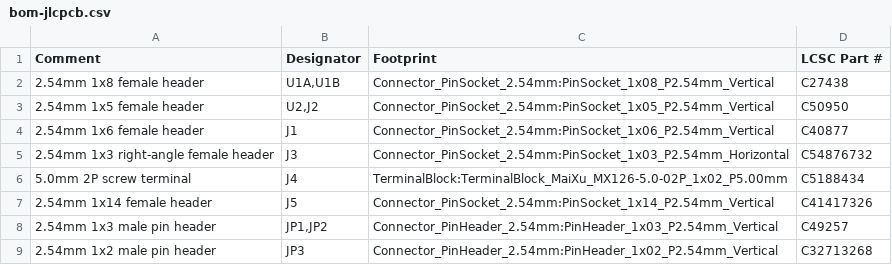
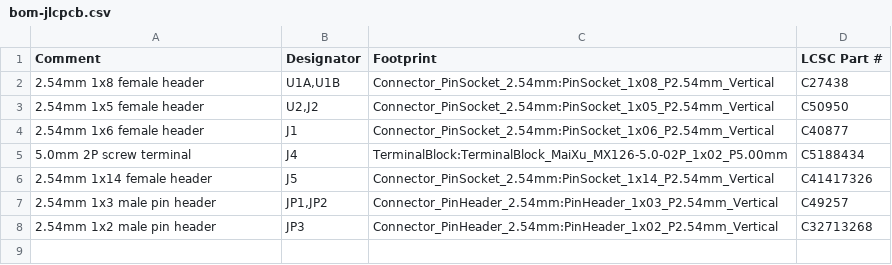
Before and after one commit to petekaik/esp32-c3-sensor-board, a CSV file: fabrication/assembly/jlcpcb/bom-jlcpcb.csv, drawn as a sheet; the diff names each change by its address in the sheet, - before the commit and + after, or states it on an @@ line.

```diff
--- a/fabrication/assembly/jlcpcb/bom-jlcpcb.csv
+++ b/fabrication/assembly/jlcpcb/bom-jlcpcb.csv
-row 5: 2.54mm 1x3 right-angle female header | J3 | Connector_PinSocket_2.54mm:PinSocket_1x03_P2.54mm_Horizontal | C54876732
```
Also changed, not shown: fabrication/assembly/aisler/bom-aisler.csv, fabrication/assembly/aisler/cpl-aisler.csv, 8 other files.
